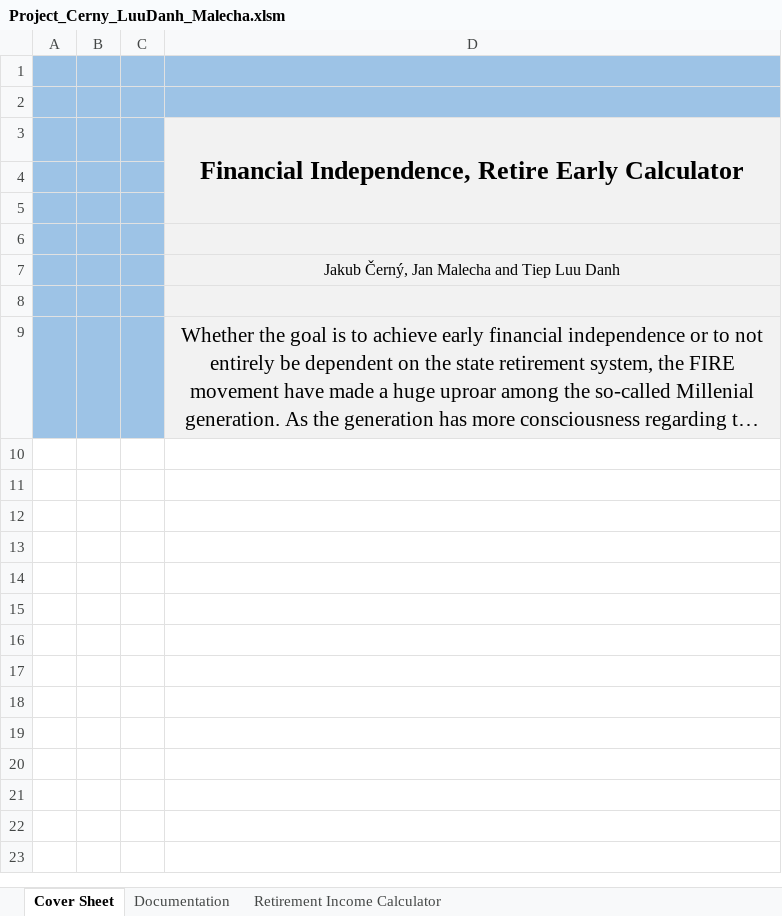
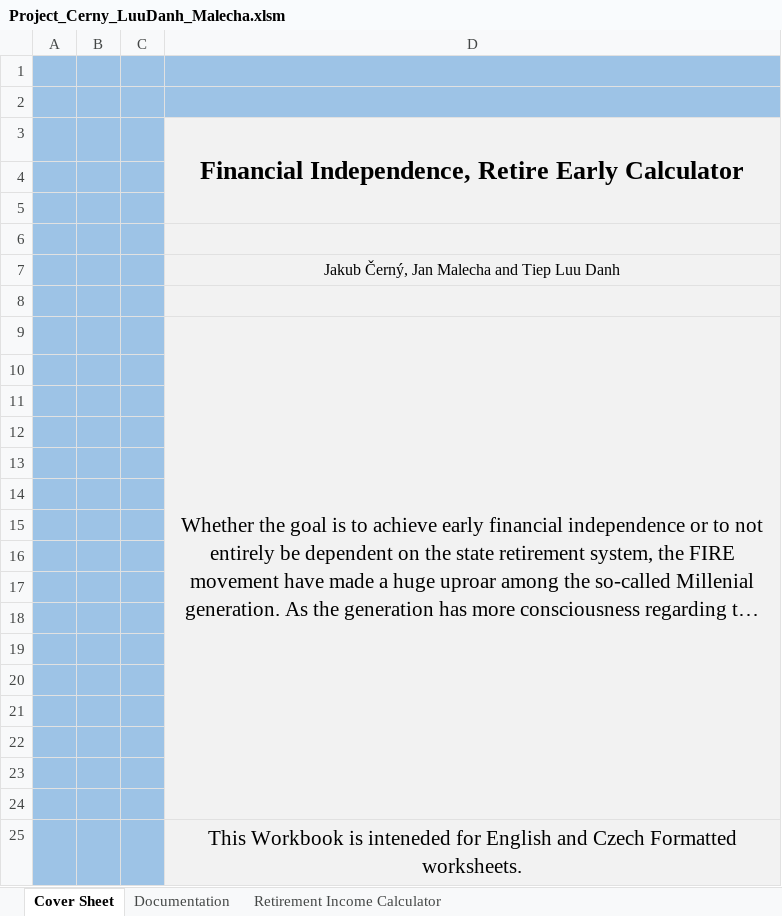
Before and after one commit to luutomas/financial-modelling-with-VBA, an Excel workbook: Project_Cerny_LuuDanh_Malecha.xlsm, sheet Cover Sheet, drawn as a sheet; long unchanged cells end in …; values as stored, in another font and other column widths than the file's, no borders; the diff names each change by its address in the sheet, - before the commit and + after, or states it on an @@ line.

Commit message:
Inserted MsgBox

```diff
--- a/Project_Cerny_LuuDanh_Malecha.xlsm (sheet Cover Sheet)
+++ b/Project_Cerny_LuuDanh_Malecha.xlsm (sheet Cover Sheet)
+D9:D24 merged
+row 10: (empty)
+row 11: (empty)
+row 12: (empty)
+row 13: (empty)
+row 14: (empty)
+row 15: (empty)
+row 16: (empty)
+row 17: (empty)
+row 18: (empty)
+row 19: (empty)
+row 20: (empty)
+row 21: (empty)
+row 22: (empty)
+row 23: (empty)
+row 24: (empty)
+row 25:  |  |  | This Workbook is inteneded for English and Czech Formatted worksheets.
```
Also changed, not shown: charts or pictures.
